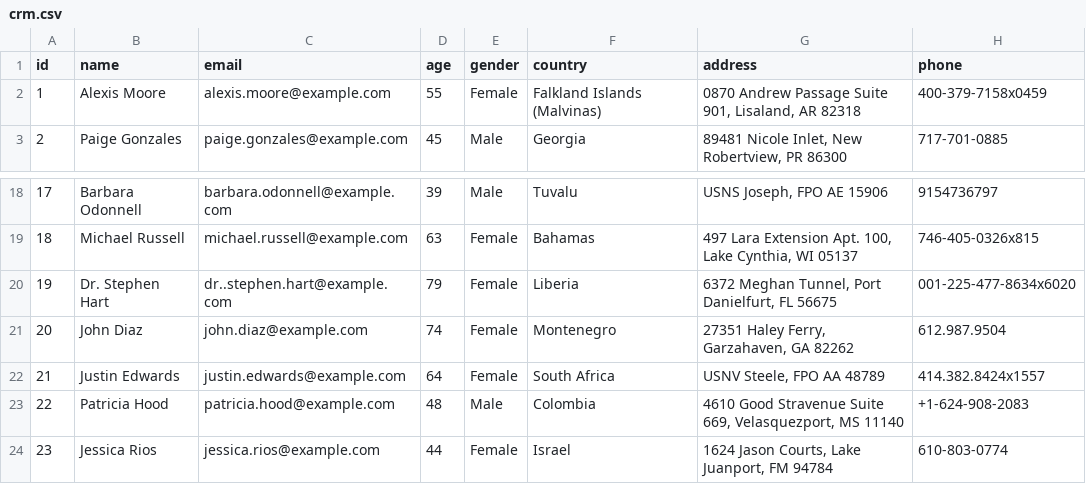
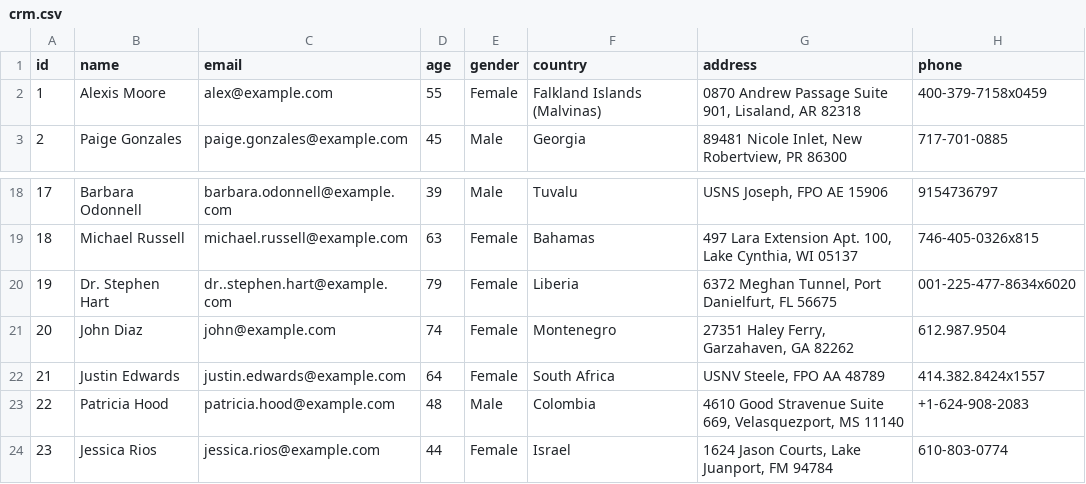
Before and after one commit to Ali-esenturov/architecture-bionicpro, a CSV file: crm-db/initial-data/crm.csv, drawn as a sheet; only a part is shown, gaps mark what is left out.

Commit message:
implemented frontend and backend for getting report data

```diff
--- a/crm-db/initial-data/crm.csv
+++ b/crm-db/initial-data/crm.csv
@@ -1,3 +1,3 @@
 id,name,email,age,gender,country,address,phone
-1,Alexis Moore,alexis.moore@example.com,55,Female,Falkland Islands (Malvinas),"0870 Andrew Passage Suite 901, Lisaland, AR 82318",400-379-7158x0459
+1,Alexis Moore,alex@example.com,55,Female,Falkland Islands (Malvinas),"0870 Andrew Passage Suite 901, Lisaland, AR 82318",400-379-7158x0459
 2,Paige Gonzales,paige.gonzales@example.com,45,Male,Georgia,"89481 Nicole Inlet, New Robertview, PR 86300",717-701-0885
@@ -20,3 +20,3 @@ id,name,email,age,gender,country,address,phone
 19,Dr. Stephen Hart,dr..stephen.hart@example.com,79,Female,Liberia,"6372 Meghan Tunnel, Port Danielfurt, FL 56675",001-225-477-8634x6020
-20,John Diaz,john.diaz@example.com,74,Female,Montenegro,"27351 Haley Ferry, Garzahaven, GA 82262",612.987.9504
+20,John Diaz,john@example.com,74,Female,Montenegro,"27351 Haley Ferry, Garzahaven, GA 82262",612.987.9504
 21,Justin Edwards,justin.edwards@example.com,64,Female,South Africa,"USNV Steele, FPO AA 48789",414.382.8424x1557
```
Also changed, not shown: 9 other files.
